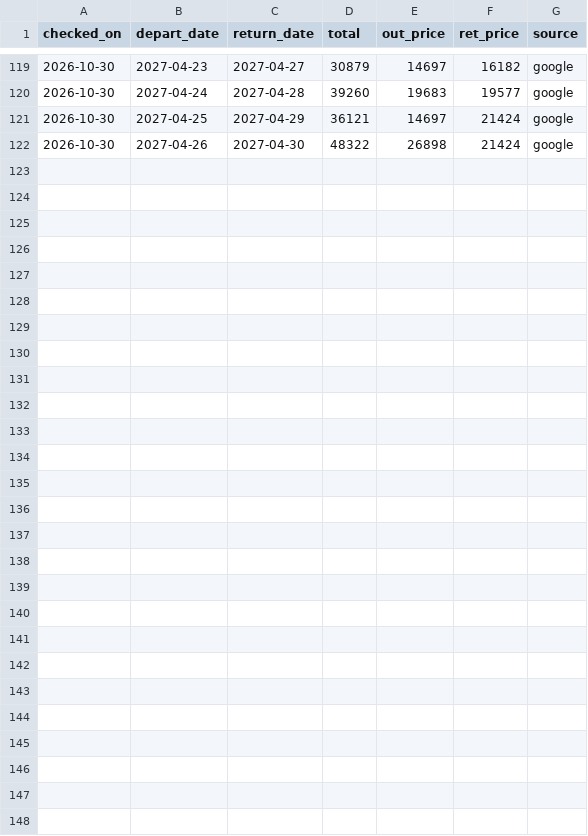
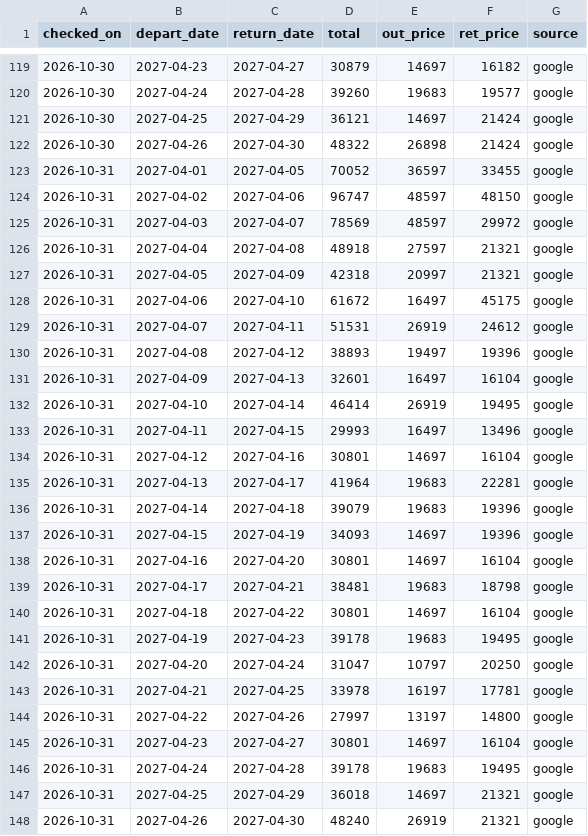
Before and after one commit to jaywasami/osaka-fares, a CSV file: data/daily.csv, drawn as a sheet; only a part is shown, gaps mark what is left out; the diff names each change by its address in the sheet, - before the commit and + after, or states it on an @@ line.

```diff
--- a/data/daily.csv
+++ b/data/daily.csv
+row 123: 2026-10-31 | 2027-04-01 | 2027-04-05 | 70052 | 36597 | 33455 | google
+row 124: 2026-10-31 | 2027-04-02 | 2027-04-06 | 96747 | 48597 | 48150 | google
+row 125: 2026-10-31 | 2027-04-03 | 2027-04-07 | 78569 | 48597 | 29972 | google
+row 126: 2026-10-31 | 2027-04-04 | 2027-04-08 | 48918 | 27597 | 21321 | google
+row 127: 2026-10-31 | 2027-04-05 | 2027-04-09 | 42318 | 20997 | 21321 | google
+row 128: 2026-10-31 | 2027-04-06 | 2027-04-10 | 61672 | 16497 | 45175 | google
+row 129: 2026-10-31 | 2027-04-07 | 2027-04-11 | 51531 | 26919 | 24612 | google
+row 130: 2026-10-31 | 2027-04-08 | 2027-04-12 | 38893 | 19497 | 19396 | google
+row 131: 2026-10-31 | 2027-04-09 | 2027-04-13 | 32601 | 16497 | 16104 | google
+row 132: 2026-10-31 | 2027-04-10 | 2027-04-14 | 46414 | 26919 | 19495 | google
+row 133: 2026-10-31 | 2027-04-11 | 2027-04-15 | 29993 | 16497 | 13496 | google
+row 134: 2026-10-31 | 2027-04-12 | 2027-04-16 | 30801 | 14697 | 16104 | google
+row 135: 2026-10-31 | 2027-04-13 | 2027-04-17 | 41964 | 19683 | 22281 | google
+row 136: 2026-10-31 | 2027-04-14 | 2027-04-18 | 39079 | 19683 | 19396 | google
+row 137: 2026-10-31 | 2027-04-15 | 2027-04-19 | 34093 | 14697 | 19396 | google
+row 138: 2026-10-31 | 2027-04-16 | 2027-04-20 | 30801 | 14697 | 16104 | google
+row 139: 2026-10-31 | 2027-04-17 | 2027-04-21 | 38481 | 19683 | 18798 | google
+row 140: 2026-10-31 | 2027-04-18 | 2027-04-22 | 30801 | 14697 | 16104 | google
+row 141: 2026-10-31 | 2027-04-19 | 2027-04-23 | 39178 | 19683 | 19495 | google
+row 142: 2026-10-31 | 2027-04-20 | 2027-04-24 | 31047 | 10797 | 20250 | google
+row 143: 2026-10-31 | 2027-04-21 | 2027-04-25 | 33978 | 16197 | 17781 | google
+row 144: 2026-10-31 | 2027-04-22 | 2027-04-26 | 27997 | 13197 | 14800 | google
+row 145: 2026-10-31 | 2027-04-23 | 2027-04-27 | 30801 | 14697 | 16104 | google
+row 146: 2026-10-31 | 2027-04-24 | 2027-04-28 | 39178 | 19683 | 19495 | google
+row 147: 2026-10-31 | 2027-04-25 | 2027-04-29 | 36018 | 14697 | 21321 | google
+row 148: 2026-10-31 | 2027-04-26 | 2027-04-30 | 48240 | 26919 | 21321 | google
```
Also changed, not shown: 3 other files.
